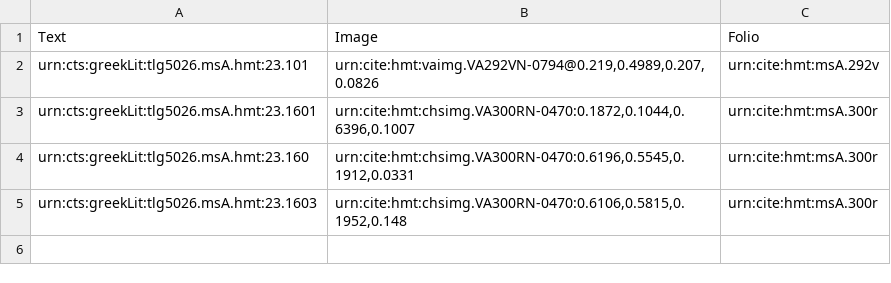
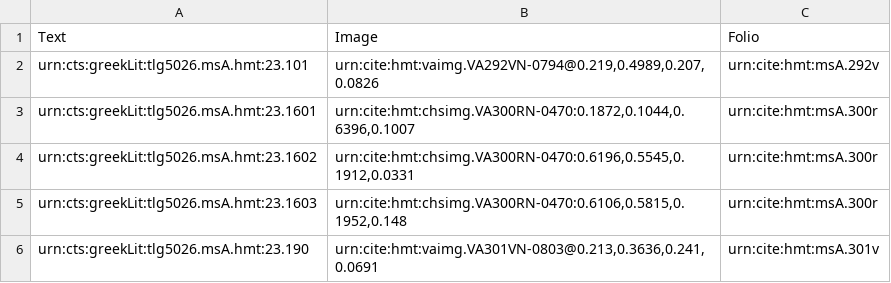
Before and after one commit to hmteditors/uwash, a CSV file: collections/venA-mainScholia.csv, drawn as a sheet.

Commit message:
Update venA-mainScholia.csv

```diff
--- a/collections/venA-mainScholia.csv
+++ b/collections/venA-mainScholia.csv
@@ -3,3 +3,4 @@ urn:cts:greekLit:tlg5026.msA.hmt:23.101,"urn:cite:hmt:vaimg.VA292VN-0794@0.219,0
 urn:cts:greekLit:tlg5026.msA.hmt:23.1601,"urn:cite:hmt:chsimg.VA300RN-0470:0.1872,0.1044,0.6396,0.1007",urn:cite:hmt:msA.300r
-urn:cts:greekLit:tlg5026.msA.hmt:23.160,"urn:cite:hmt:chsimg.VA300RN-0470:0.6196,0.5545,0.1912,0.0331", urn:cite:hmt:msA.300r
+urn:cts:greekLit:tlg5026.msA.hmt:23.1602,"urn:cite:hmt:chsimg.VA300RN-0470:0.6196,0.5545,0.1912,0.0331", urn:cite:hmt:msA.300r
 urn:cts:greekLit:tlg5026.msA.hmt:23.1603, "urn:cite:hmt:chsimg.VA300RN-0470:0.6106,0.5815,0.1952,0.148", urn:cite:hmt:msA.300r
+urn:cts:greekLit:tlg5026.msA.hmt:23.190,"urn:cite:hmt:vaimg.VA301VN-0803@0.213,0.3636,0.241,0.0691", urn:cite:hmt:msA.301v
```
